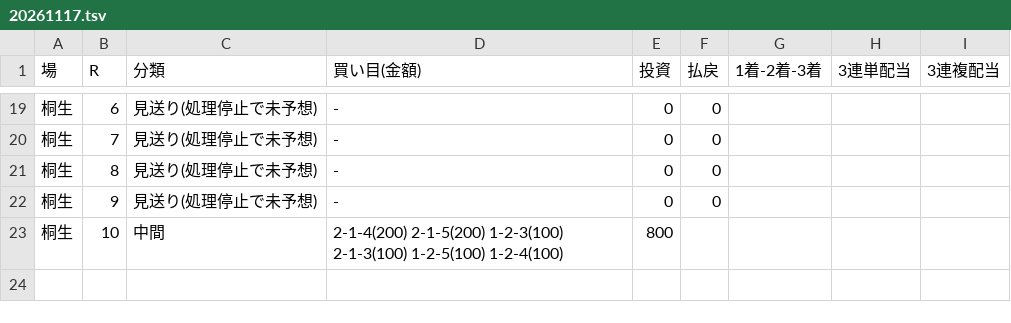
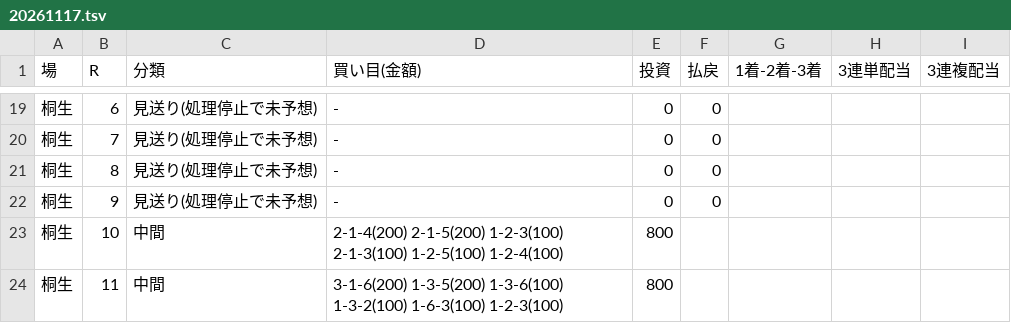
Before and after one commit to 777peipeipei-cmd/777reposi, a TSV file: notes/picks/20261117.tsv, drawn as a sheet; only a part is shown, gaps mark what is left out.

```diff
--- a/notes/picks/20261117.tsv
+++ b/notes/picks/20261117.tsv
@@ -23 +23,2 @@
 桐生	10	中間	2-1-4(200) 2-1-5(200) 1-2-3(100) 2-1-3(100) 1-2-5(100) 1-2-4(100)	800				
+桐生	11	中間	3-1-6(200) 1-3-5(200) 1-3-6(100) 1-3-2(100) 1-6-3(100) 1-2-3(100)	800				
```
